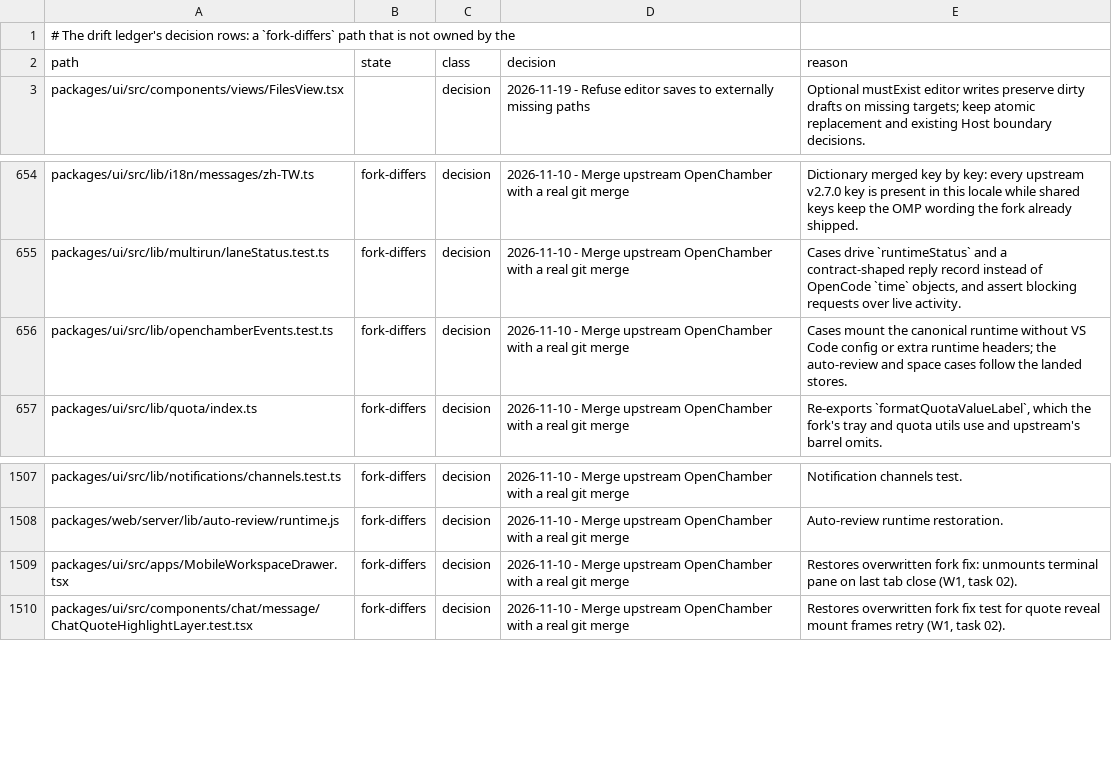
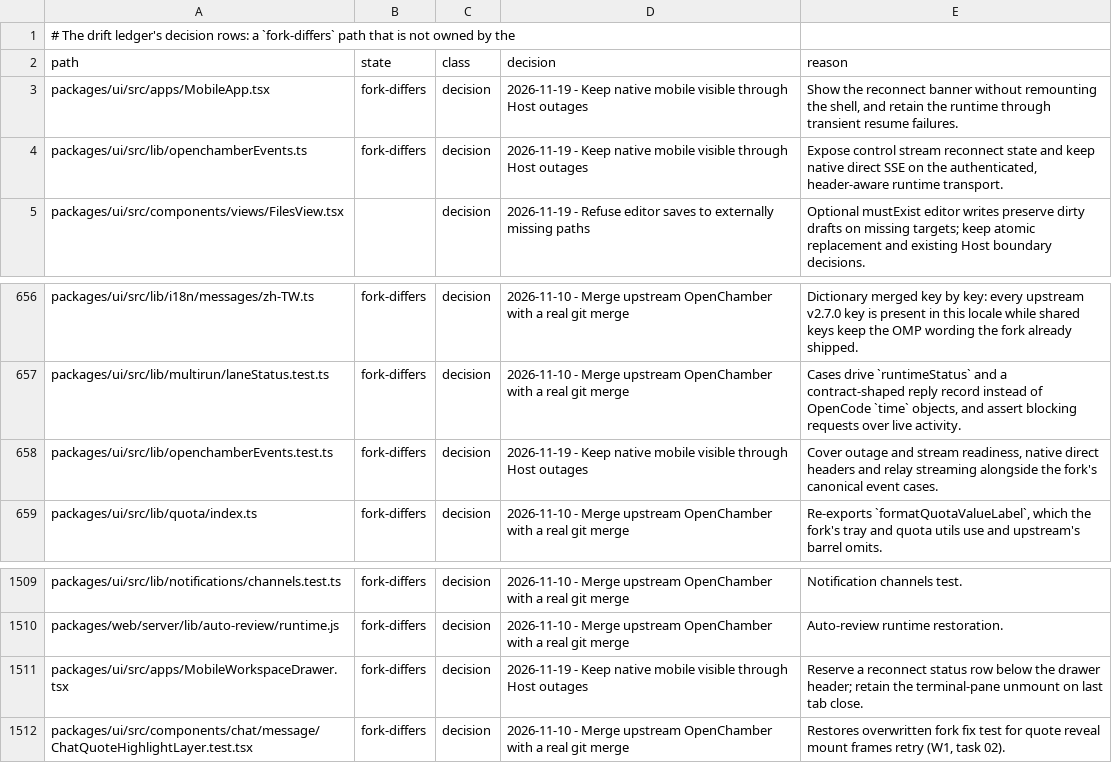
Before and after one commit to Shizuku-Yume/ohpichamber-dev, a TSV file: .workflow/upstream-deltas.tsv, drawn as a sheet; only a part is shown, gaps mark what is left out.

Commit message:
fix(mobile): retain the workspace while reconnecting to the Host

```diff
--- a/.workflow/upstream-deltas.tsv
+++ b/.workflow/upstream-deltas.tsv
@@ -2,2 +2,4 @@
 path	state	class	decision	reason
+packages/ui/src/apps/MobileApp.tsx	fork-differs	decision	2026-11-19 - Keep native mobile visible through Host outages	Show the reconnect banner without remounting the shell, and retain the runtime through transient resume failures.
+packages/ui/src/lib/openchamberEvents.ts	fork-differs	decision	2026-11-19 - Keep native mobile visible through Host outages	Expose control stream reconnect state and keep native direct SSE on the authenticated, header-aware runtime transport.
 packages/ui/src/components/views/FilesView.tsx		decision	2026-11-19 - Refuse editor saves to externally missing paths	Optional mustExist editor writes preserve dirty drafts on missing targets; keep atomic replacement and existing Host boundary decisions.
@@ -655,3 +657,3 @@ packages/ui/src/lib/i18n/messages/zh-TW.ts	fork-differs	decision	2026-11-10 - Me
 packages/ui/src/lib/multirun/laneStatus.test.ts	fork-differs	decision	2026-11-10 - Merge upstream OpenChamber with a real git merge	Cases drive `runtimeStatus` and a contract-shaped reply record instead of OpenCode `time` objects, and assert blocking requests over live activity.
-packages/ui/src/lib/openchamberEvents.test.ts	fork-differs	decision	2026-11-10 - Merge upstream OpenChamber with a real git merge	Cases mount the canonical runtime without VS Code config or extra runtime headers; the auto-review and space cases follow the landed stores.
+packages/ui/src/lib/openchamberEvents.test.ts	fork-differs	decision	2026-11-19 - Keep native mobile visible through Host outages	Cover outage and stream readiness, native direct headers and relay streaming alongside the fork's canonical event cases.
 packages/ui/src/lib/quota/index.ts	fork-differs	decision	2026-11-10 - Merge upstream OpenChamber with a real git merge	Re-exports `formatQuotaValueLabel`, which the fork's tray and quota utils use and upstream's barrel omits.
@@ -1508,3 +1510,3 @@ packages/ui/src/lib/notifications/channels.test.ts	fork-differs	decision	2026-11
 packages/web/server/lib/auto-review/runtime.js	fork-differs	decision	2026-11-10 - Merge upstream OpenChamber with a real git merge	Auto-review runtime restoration.
-packages/ui/src/apps/MobileWorkspaceDrawer.tsx	fork-differs	decision	2026-11-10 - Merge upstream OpenChamber with a real git merge	Restores overwritten fork fix: unmounts terminal pane on last tab close (W1, task 02).
+packages/ui/src/apps/MobileWorkspaceDrawer.tsx	fork-differs	decision	2026-11-19 - Keep native mobile visible through Host outages	Reserve a reconnect status row below the drawer header; retain the terminal-pane unmount on last tab close.
 packages/ui/src/components/chat/message/ChatQuoteHighlightLayer.test.tsx	fork-differs	decision	2026-11-10 - Merge upstream OpenChamber with a real git merge	Restores overwritten fork fix test for quote reveal mount frames retry (W1, task 02).
```
Also changed, not shown: 9 other files.
